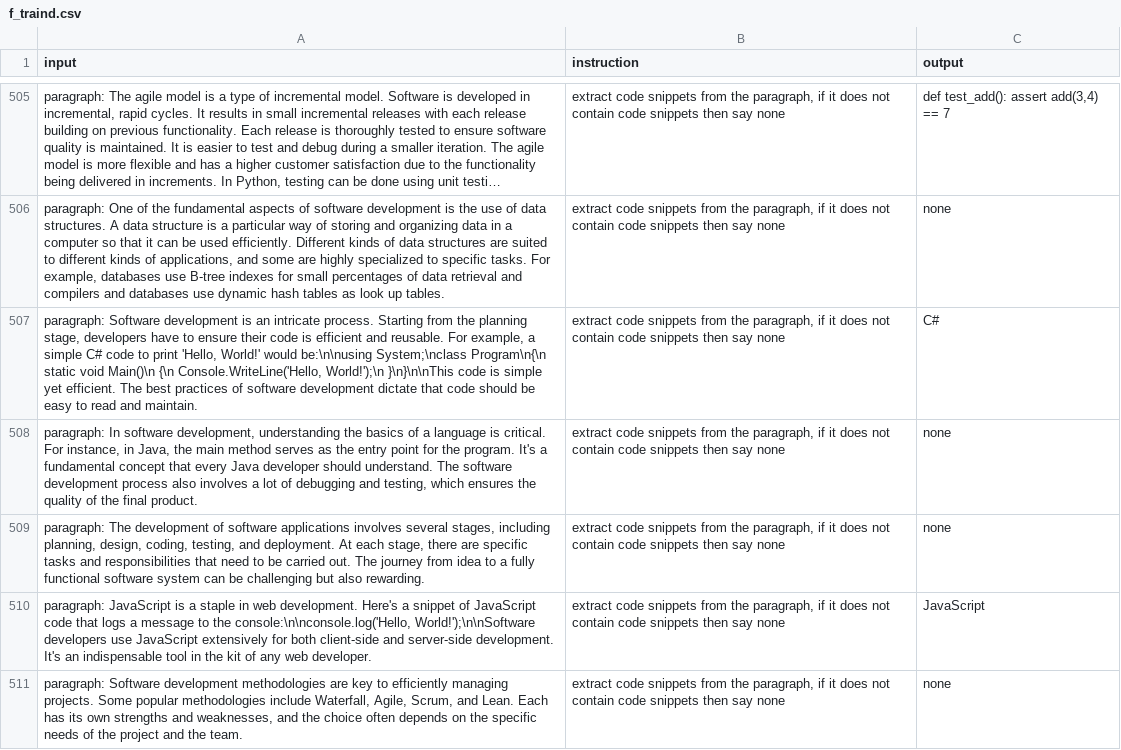
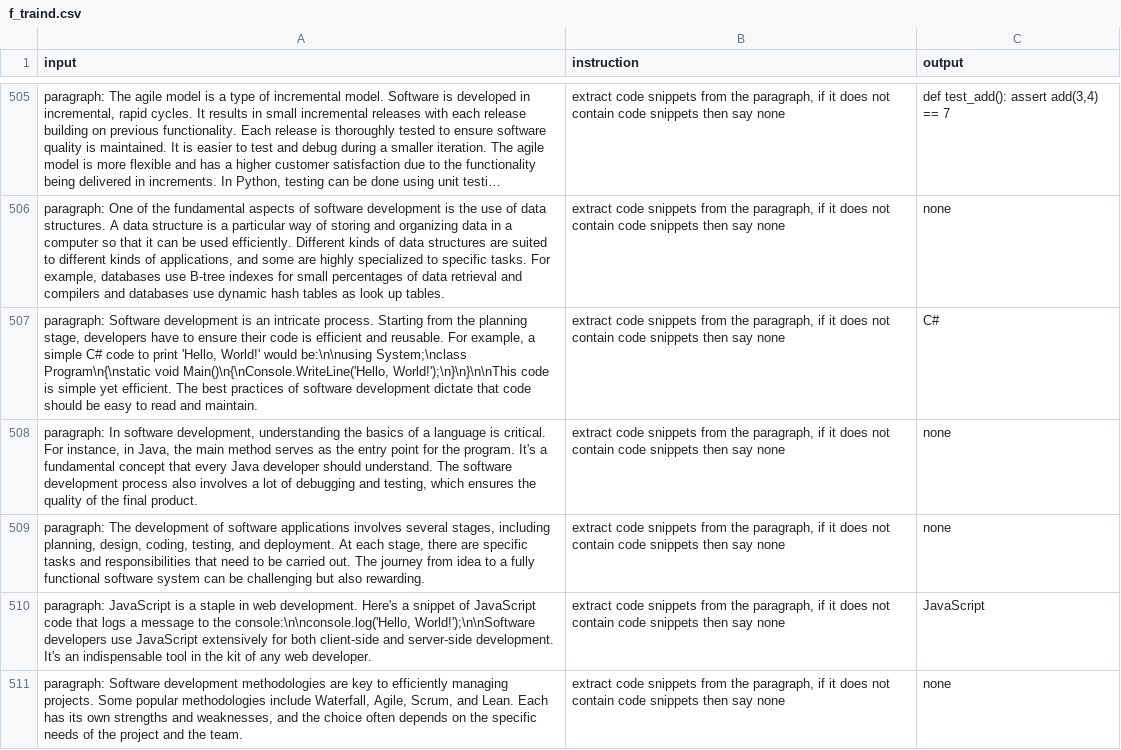
Before and after one commit to blur0b0t/mh_shell, a CSV file: data/f_traind.csv, drawn as a sheet; only a part is shown, gaps mark what is left out; long unchanged cells end in …; the diff covers the shown part only; the diff names each change by its address in the sheet, - before the commit and + after, or states it on an @@ line.

```diff
--- a/data/f_traind.csv
+++ b/data/f_traind.csv
-A507 (input): …be:\n\nusing System;\nclass Program\n{\n static void Main()\n {\n Console.WriteLine('Hello, World!');\n }\n}\n\nThis code is…
+A507 (input): …be:\n\nusing System;\nclass Program\n{\nstatic void Main()\n{\nConsole.WriteLine('Hello, World!');\n}\n}\n\nThis code is…
```
Also changed, not shown: 23 edited cells elsewhere in this file, data/shell_sub_custom8.csv, 44 other files.
